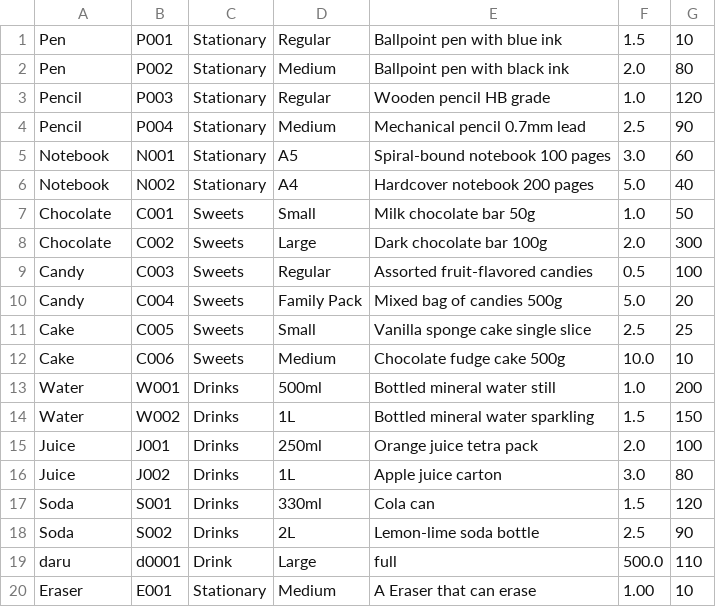
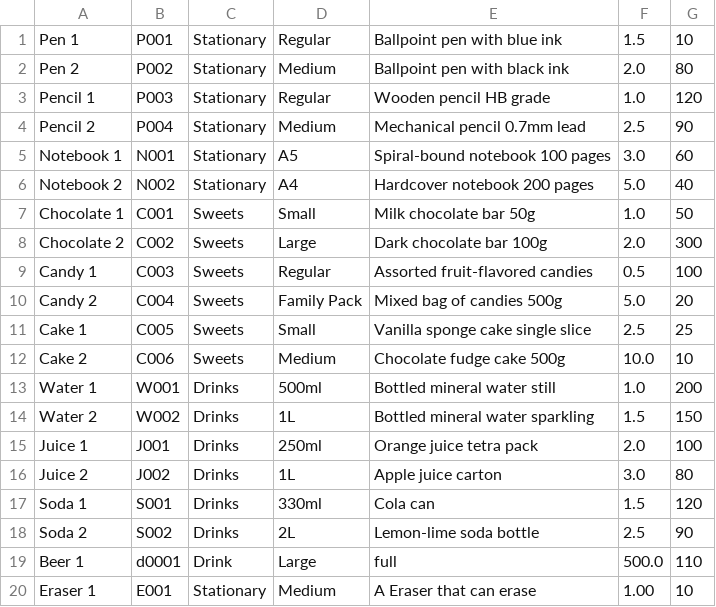
Before and after one commit to harshp421/ku_grocery_java, a CSV file: products.csv, drawn as a sheet.

Commit message:
chore: bug fix of product loading

```diff
--- a/products.csv
+++ b/products.csv
@@ -1,20 +1,20 @@
-Pen,P001,Stationary,Regular,"Ballpoint pen with blue ink",1.5,10
-Pen,P002,Stationary,Medium,"Ballpoint pen with black ink",2.0,80
-Pencil,P003,Stationary,Regular,"Wooden pencil HB grade",1.0,120
-Pencil,P004,Stationary,Medium,"Mechanical pencil 0.7mm lead",2.5,90
-Notebook,N001,Stationary,A5,"Spiral-bound notebook 100 pages",3.0,60
-Notebook,N002,Stationary,A4,"Hardcover notebook 200 pages",5.0,40
-Chocolate,C001,Sweets,Small,"Milk chocolate bar 50g",1.0,50
-Chocolate,C002,Sweets,Large,"Dark chocolate bar 100g",2.0,300
-Candy,C003,Sweets,Regular,"Assorted fruit-flavored candies",0.5,100
-Candy,C004,Sweets,Family Pack,"Mixed bag of candies 500g",5.0,20
-Cake,C005,Sweets,Small,"Vanilla sponge cake single slice",2.5,25
-Cake,C006,Sweets,Medium,"Chocolate fudge cake 500g",10.0,10
-Water,W001,Drinks,500ml,"Bottled mineral water still",1.0,200
-Water,W002,Drinks,1L,"Bottled mineral water sparkling",1.5,150
-Juice,J001,Drinks,250ml,"Orange juice tetra pack",2.0,100
-Juice,J002,Drinks,1L,"Apple juice carton",3.0,80
-Soda,S001,Drinks,330ml,"Cola can",1.5,120
-Soda,S002,Drinks,2L,"Lemon-lime soda bottle",2.5,90
-daru,d0001,Drink,Large,full,500.0,110
-Eraser,E001,Stationary,Medium,A Eraser that can erase,1.00,10
+Pen 1,P001,Stationary,Regular,"Ballpoint pen with blue ink",1.5,10
+Pen 2,P002,Stationary,Medium,"Ballpoint pen with black ink",2.0,80
+Pencil 1,P003,Stationary,Regular,"Wooden pencil HB grade",1.0,120
+Pencil 2,P004,Stationary,Medium,"Mechanical pencil 0.7mm lead",2.5,90
+Notebook 1,N001,Stationary,A5,"Spiral-bound notebook 100 pages",3.0,60
+Notebook 2,N002,Stationary,A4,"Hardcover notebook 200 pages",5.0,40
+Chocolate 1,C001,Sweets,Small,"Milk chocolate bar 50g",1.0,50
+Chocolate 2,C002,Sweets,Large,"Dark chocolate bar 100g",2.0,300
+Candy 1,C003,Sweets,Regular,"Assorted fruit-flavored candies",0.5,100
+Candy 2,C004,Sweets,Family Pack,"Mixed bag of candies 500g",5.0,20
+Cake 1,C005,Sweets,Small,"Vanilla sponge cake single slice",2.5,25
+Cake 2,C006,Sweets,Medium,"Chocolate fudge cake 500g",10.0,10
+Water 1,W001,Drinks,500ml,"Bottled mineral water still",1.0,200
+Water 2,W002,Drinks,1L,"Bottled mineral water sparkling",1.5,150
+Juice 1,J001,Drinks,250ml,"Orange juice tetra pack",2.0,100
+Juice 2,J002,Drinks,1L,"Apple juice carton",3.0,80
+Soda 1,S001,Drinks,330ml,"Cola can",1.5,120
+Soda 2,S002,Drinks,2L,"Lemon-lime soda bottle",2.5,90
+Beer 1,d0001,Drink,Large,full,500.0,110
+Eraser 1,E001,Stationary,Medium,A Eraser that can erase,1.00,10
```
Also changed, not shown: 1 other file.
